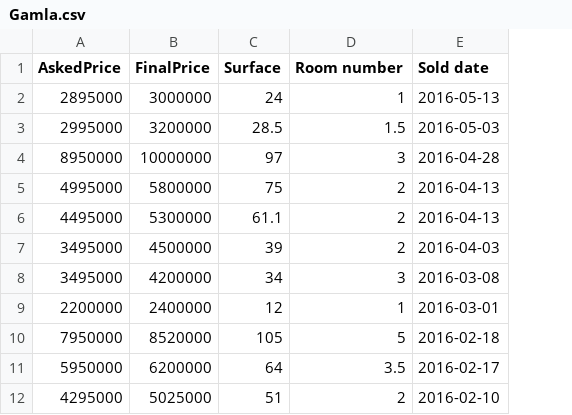
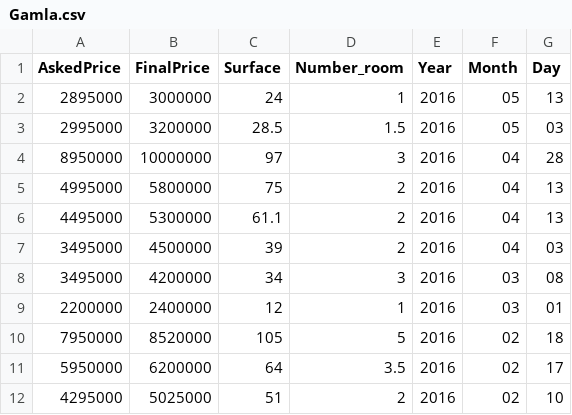
Before and after one commit to anxio/ImmoPrices, a CSV file: immoprices/data/Gamla.csv, drawn as a sheet; only a part is shown; removed rows and columns are numbered as before the commit, all else as after; the diff names each change by its address in the sheet, - before the commit and + after, or states it on an @@ line.

```diff
--- a/immoprices/data/Gamla.csv
+++ b/immoprices/data/Gamla.csv
-column E (Sold date), rows 2-12: 2016-05-13 | 2016-05-03 | 2016-04-28 | 2016-04-13 | 2016-04-13 | 2016-04-03 | 2016-03-08 | 2016-03-01 | 2016-02-18 | 2016-02-17 | 2016-02-10
+column E (Year), rows 2-12: all 2016
+column F (Month), rows 2-12: 05 | 05 | 04 | 04 | 04 | 04 | 03 | 03 | 02 | 02 | 02
+column G (Day), rows 2-12: 13 | 03 | 28 | 13 | 13 | 03 | 08 | 01 | 18 | 17 | 10
-D1: Room number
+D1: Number_room
```
Also changed, not shown: immoprices/data/Lidingo.csv, immoprices/data/Satra.csv, 7 other files.
